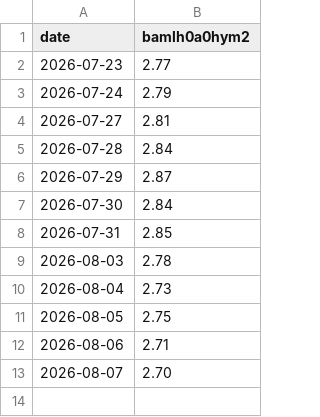
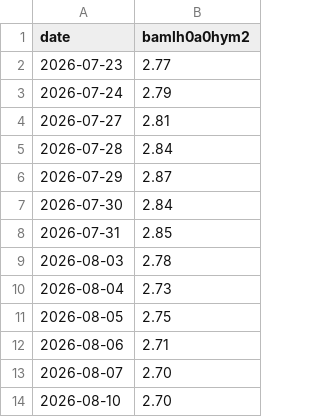
Before and after one commit to shafferusa/intelligence-terminal, a CSV file: state/market-history/hy-oas.csv, drawn as a sheet; the diff names each change by its address in the sheet, - before the commit and + after, or states it on an @@ line.

Commit message:
state: 2026-08-11 pm

```diff
--- a/state/market-history/hy-oas.csv
+++ b/state/market-history/hy-oas.csv
+row 14: 2026-08-10 | 2.70
```
Also changed, not shown: 3 other files.
